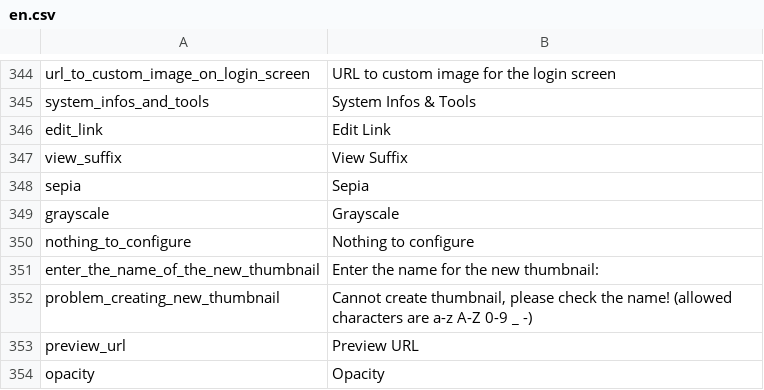
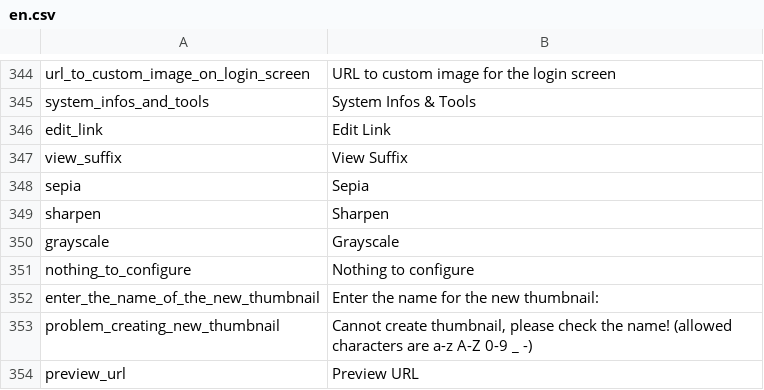
Before and after one commit to pimcore/pimcore, a CSV file: pimcore/config/texts/en.csv, drawn as a sheet; only a part is shown, gaps mark what is left out; the shorter side is filled out with more unchanged rows; the diff names each change by its address in the sheet, - before the commit and + after, or states it on an @@ line.

Commit message:
pimcore / imagick sharpen filter

```diff
--- a/pimcore/config/texts/en.csv
+++ b/pimcore/config/texts/en.csv
+row 349: sharpen | Sharpen
```
Also changed, not shown: 4 other files.
